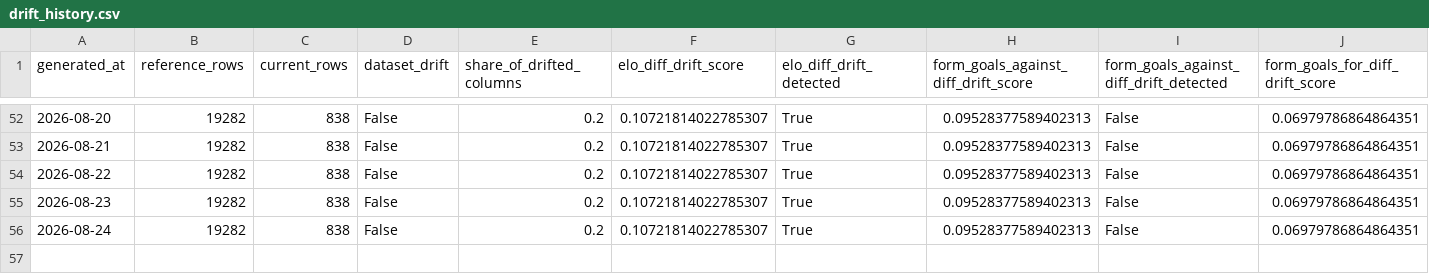
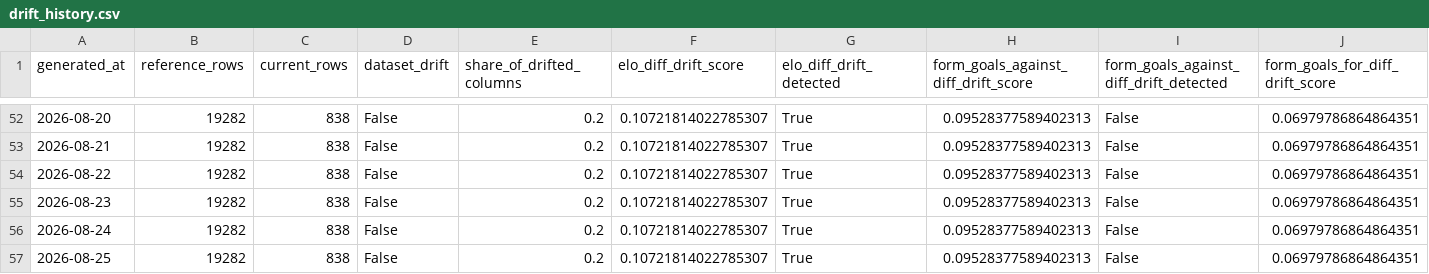
Before and after one commit to dilipna/wc26-mlops, a CSV file: data/monitoring/drift_history.csv, drawn as a sheet; only a part is shown, gaps mark what is left out; rows hold the shown columns only; the diff names each change by its address in the sheet, - before the commit and + after, or states it on an @@ line.

```diff
--- a/data/monitoring/drift_history.csv
+++ b/data/monitoring/drift_history.csv
+row 57: 2026-08-25 | 19282 | 838 | False | 0.2 | 0.10721814022785307 | True | 0.09528377589402313 | False | 0.06979786864864351
```
Also changed, not shown: data/monitoring/data_quality_history.csv, data/predictions/predictions_log.csv, 10 other files.
